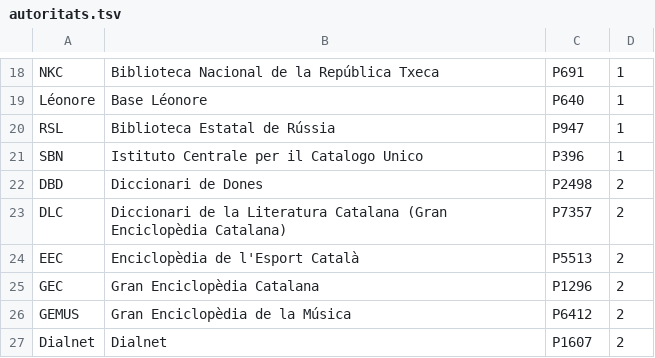
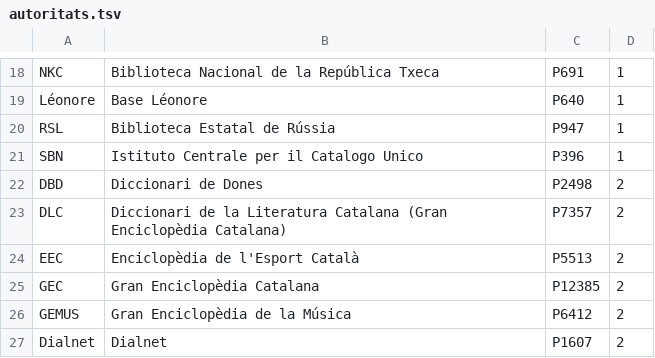
Before and after one commit to toniher/wikidata-pylisting, a TSV file: conf/autoritats.tsv, drawn as a sheet; only a part is shown, gaps mark what is left out.

```diff
--- a/conf/autoritats.tsv
+++ b/conf/autoritats.tsv
@@ -24,3 +24,3 @@ DLC	Diccionari de la Literatura Catalana (Gran Enciclopèdia Catalana)	P7357	2
 EEC	Enciclopèdia de l'Esport Català	P5513	2
-GEC	Gran Enciclopèdia Catalana	P1296	2
+GEC	Gran Enciclopèdia Catalana	P12385	2
 GEMUS	Gran Enciclopèdia de la Música	P6412	2
```
Also changed, not shown: 1 other file.
